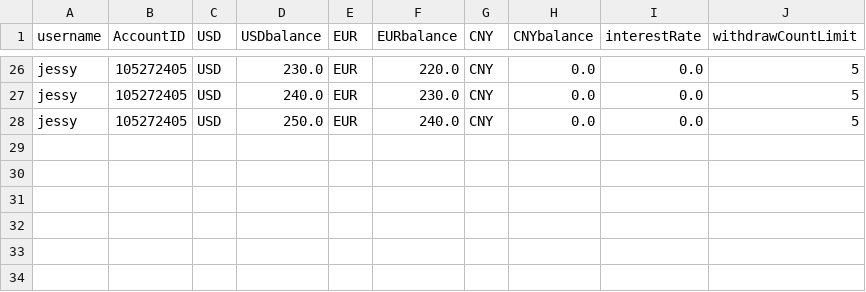
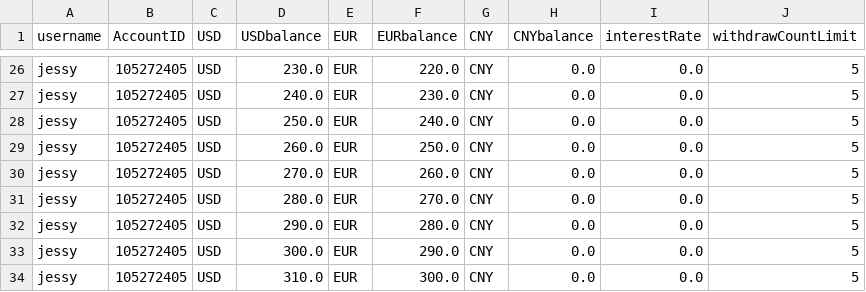
Before and after one commit to phuminw/Fancy-Bank, a CSV file: src/fancybank/db/account/savingAccount.csv, drawn as a sheet; only a part is shown, gaps mark what is left out; the diff names each change by its address in the sheet, - before the commit and + after, or states it on an @@ line.

```diff
--- a/src/fancybank/db/account/savingAccount.csv
+++ b/src/fancybank/db/account/savingAccount.csv
+row 29: jessy | 105272405 | USD | 260.0 | EUR | 250.0 | CNY | 0.0 | 0.0 | 5
+row 30: jessy | 105272405 | USD | 270.0 | EUR | 260.0 | CNY | 0.0 | 0.0 | 5
+row 31: jessy | 105272405 | USD | 280.0 | EUR | 270.0 | CNY | 0.0 | 0.0 | 5
+row 32: jessy | 105272405 | USD | 290.0 | EUR | 280.0 | CNY | 0.0 | 0.0 | 5
+row 33: jessy | 105272405 | USD | 300.0 | EUR | 290.0 | CNY | 0.0 | 0.0 | 5
+row 34: jessy | 105272405 | USD | 310.0 | EUR | 300.0 | CNY | 0.0 | 0.0 | 5
```
Also changed, not shown: src/fancybank/db/transaction/transaction.csv, 2 other files.
